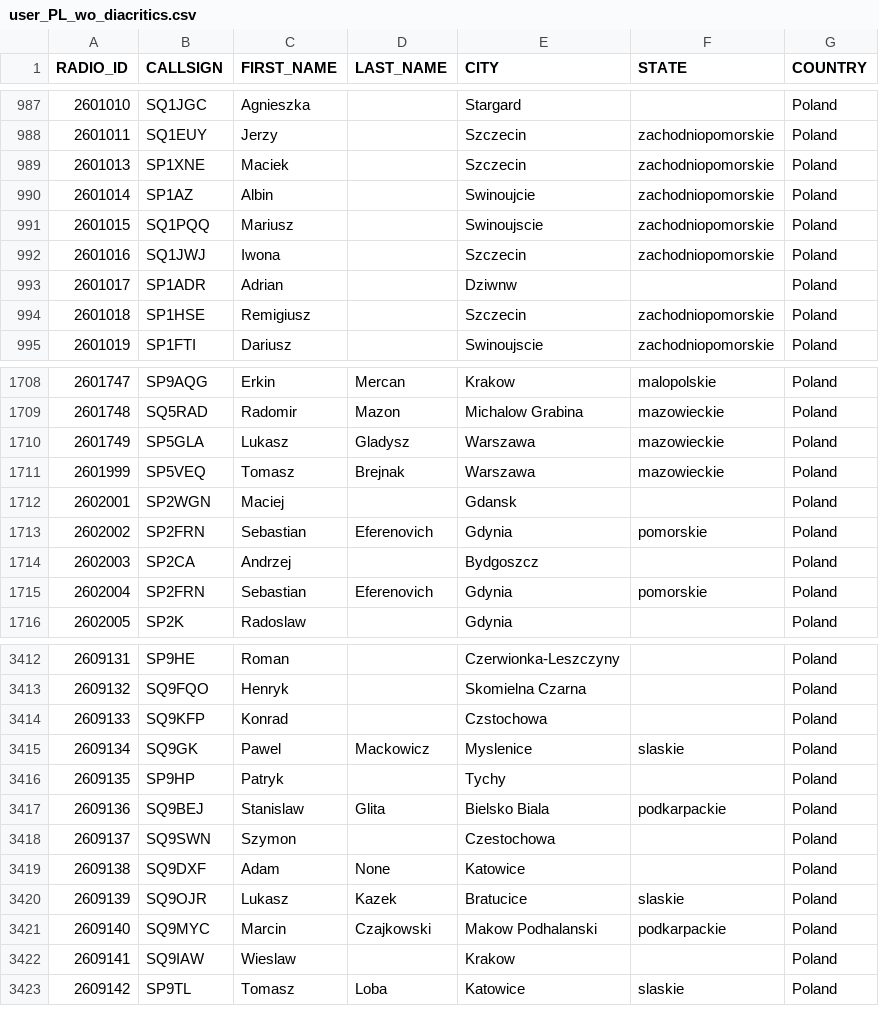
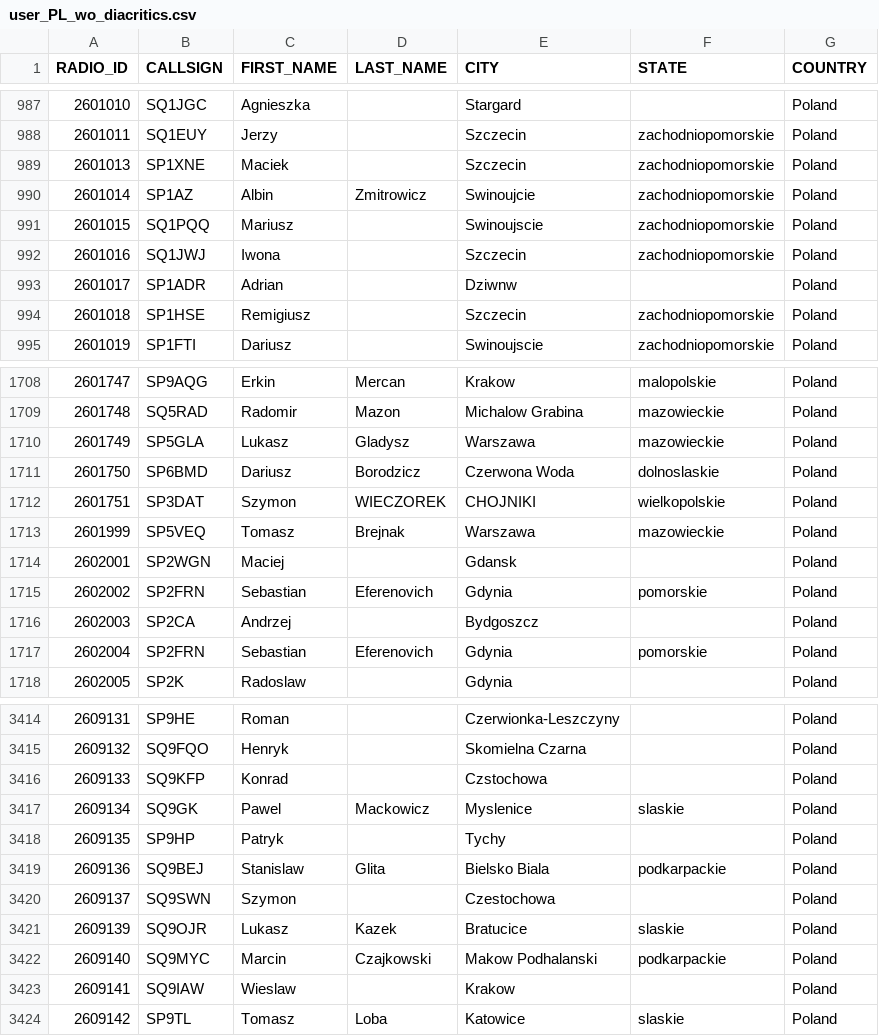
Before and after one commit to walczakkamil/dmr_users, a CSV file: user_PL_wo_diacritics.csv, drawn as a sheet; only a part is shown, gaps mark what is left out.

Commit message:
Updated: 2023-04-29-01-00

```diff
--- a/user_PL_wo_diacritics.csv
+++ b/user_PL_wo_diacritics.csv
@@ -989,3 +989,3 @@ RADIO_ID,CALLSIGN,FIRST_NAME,LAST_NAME,CITY,STATE,COUNTRY
 2601013,SP1XNE,Maciek,,Szczecin,zachodniopomorskie,Poland
-2601014,SP1AZ,Albin,,Swinoujcie,zachodniopomorskie,Poland
+2601014,SP1AZ,Albin,Zmitrowicz,Swinoujcie,zachodniopomorskie,Poland
 2601015,SQ1PQQ,Mariusz,,Swinoujscie,zachodniopomorskie,Poland
@@ -1710,2 +1710,4 @@ RADIO_ID,CALLSIGN,FIRST_NAME,LAST_NAME,CITY,STATE,COUNTRY
 2601749,SP5GLA,Lukasz,Gladysz,Warszawa,mazowieckie,Poland
+2601750,SP6BMD,Dariusz,Borodzicz,Czerwona Woda,dolnoslaskie,Poland
+2601751,SP3DAT,Szymon,WIECZOREK,CHOJNIKI,wielkopolskie,Poland
 2601999,SP5VEQ,Tomasz,Brejnak,Warszawa,mazowieckie,Poland
@@ -3418,3 +3420,2 @@ RADIO_ID,CALLSIGN,FIRST_NAME,LAST_NAME,CITY,STATE,COUNTRY
 2609137,SQ9SWN,Szymon,,Czestochowa,,Poland
-2609138,SQ9DXF,Adam,None,Katowice,,Poland
 2609139,SQ9OJR,Lukasz,Kazek,Bratucice,slaskie,Poland
```
